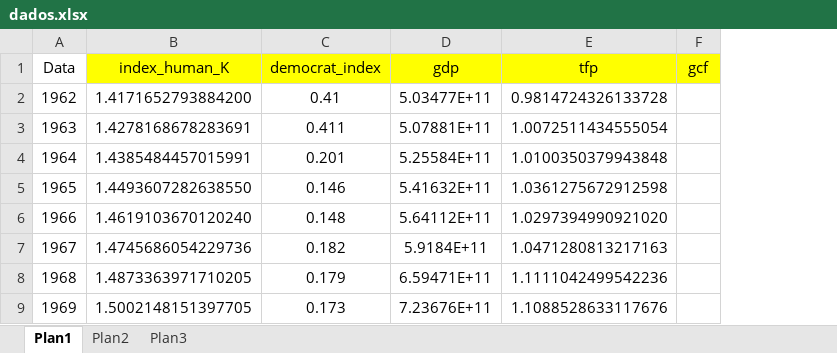
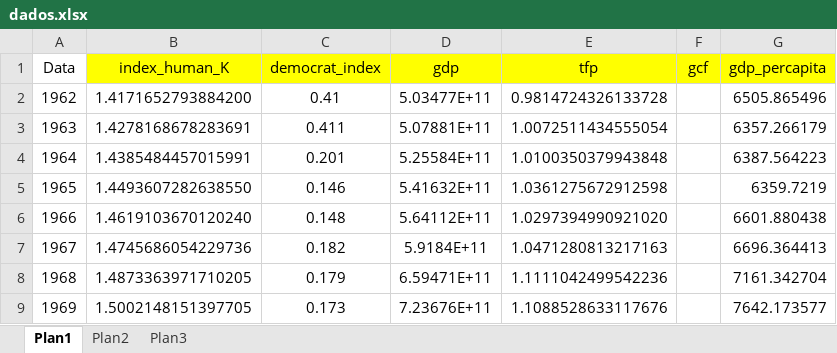
Before and after one commit to carlinhoslol/TCC_UFF_Democracia_CarlosMagnoAmora, an Excel workbook: dados.xlsx, sheet Plan1, drawn as a sheet; only a part is shown; values as stored, in another font and other column widths than the file's, no borders; the diff names each change by its address in the sheet, - before the commit and + after, or states it on an @@ line.

Commit message:
Add files via upload

```diff
--- a/dados.xlsx (sheet Plan1)
+++ b/dados.xlsx (sheet Plan1)
+column G (gdp_percapita), rows 2-9: 6505.865496 | 6357.266179 | 6387.564223 | 6359.7219 | 6601.880438 | 6696.364413 | 7161.342704 | 7642.173577
```
